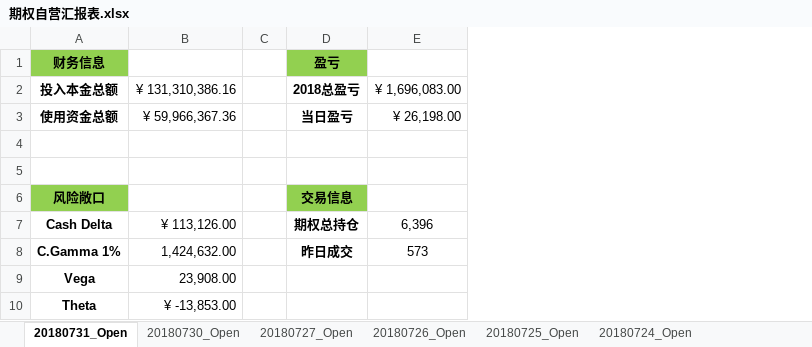
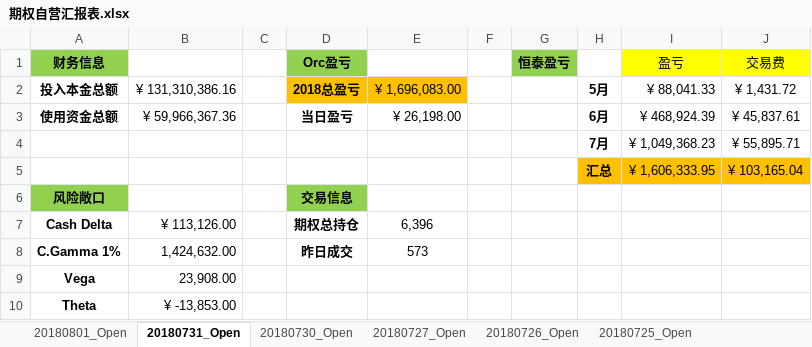
Before and after one commit to PokerDang/OPT-Account, an Excel workbook: 期权自营汇报表.xlsx, sheet 20180731_Open, drawn as a sheet; values as stored, in another font and other column widths than the file's, no borders; the diff names each change by its address in the sheet, - before the commit and + after, or states it on an @@ line.

```diff
--- a/期权自营汇报表.xlsx (sheet 20180731_Open)
+++ b/期权自营汇报表.xlsx (sheet 20180731_Open)
+sheet tab: 20180801_Open
+column F, empty
+column G (恒泰盈亏), empty
+column H, rows 2-5: 5月 | 6月 | 7月 | 汇总
+column I (盈亏), rows 2-5: ¥ 88,041.33 | ¥ 468,924.39 | ¥ 1,049,368.23 | ¥ 1,606,333.95
+column J (交易费), rows 2-5: ¥ 1,431.72 | ¥ 45,837.61 | ¥ 55,895.71 | ¥ 103,165.04
-D1: 盈亏
+D1: Orc盈亏
-D2:E2 fill: none
+D2:E2 fill: #FFC000
-row 4: (empty)
+row 4:  |  |  |  |  |  |  | 7月 | ¥ 1,049,368.23 | ¥ 55,895.71
-row 5: (empty)
+row 5:  |  |  |  |  |  |  | 汇总 | ¥ 1,606,333.95 | ¥ 103,165.04
```
Also changed, not shown: 上证50ETF分红_数据.xlsx, 期权自营财务记录.xlsx.
